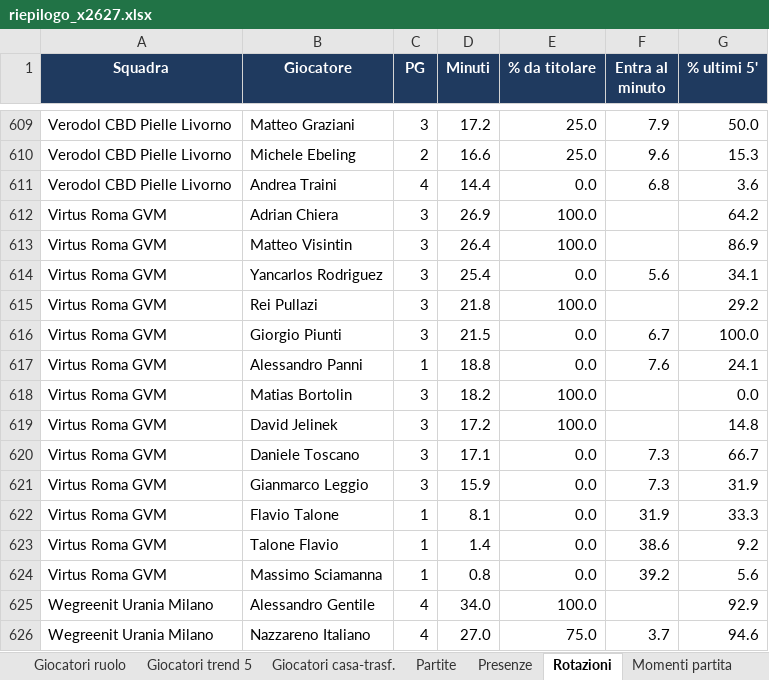
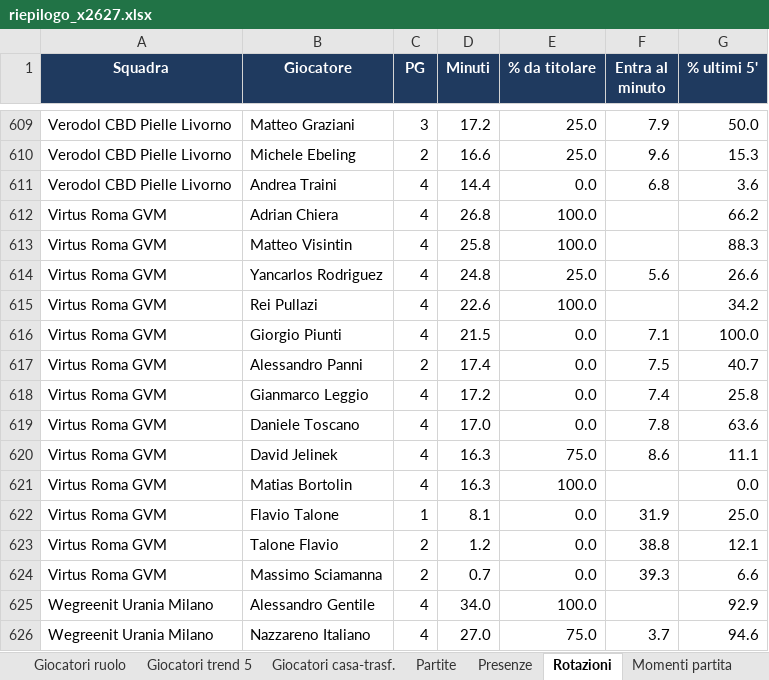
Before and after one commit to pierfrancescooliva12-png/basketball-stats, an Excel workbook: reports/riepilogo_x2627.xlsx, sheet Rotazioni, drawn as a sheet; only a part is shown, gaps mark what is left out; values as stored, in another font and other column widths than the file's, no borders; removed rows and columns are numbered as before the commit, all else as after; the diff covers the shown part only; the diff names each change by its address in the sheet, - before the commit and + after, or states it on an @@ line.

```diff
--- a/reports/riepilogo_x2627.xlsx (sheet Rotazioni)
+++ b/reports/riepilogo_x2627.xlsx (sheet Rotazioni)
-C612:C616 (PG): 3
+C612:C616 (PG): 4
-D612 (Minuti): 26.9
+D612 (Minuti): 26.8
-G612 (% ultimi 5'): 64.2
+G612 (% ultimi 5'): 66.2
-D613 (Minuti): 26.4
+D613 (Minuti): 25.8
-G613 (% ultimi 5'): 86.9
+G613 (% ultimi 5'): 88.3
-D614 (Minuti): 25.4
+D614 (Minuti): 24.8
-E614 (% da titolare): 0.0
+E614 (% da titolare): 25.0
-G614 (% ultimi 5'): 34.1
+G614 (% ultimi 5'): 26.6
-D615 (Minuti): 21.8
+D615 (Minuti): 22.6
-G615 (% ultimi 5'): 29.2
+G615 (% ultimi 5'): 34.2
-F616 (Entra al minuto): 6.7
+F616 (Entra al minuto): 7.1
-C617 (PG): 1
+C617 (PG): 2
-D617 (Minuti): 18.8
+D617 (Minuti): 17.4
-F617 (Entra al minuto): 7.6
+F617 (Entra al minuto): 7.5
-G617 (% ultimi 5'): 24.1
+G617 (% ultimi 5'): 40.7
+row 618: Virtus Roma GVM | Gianmarco Leggio | 4 | 17.2 | 0.0 | 7.4 | 25.8
+row 619: Virtus Roma GVM | Daniele Toscano | 4 | 17.0 | 0.0 | 7.8 | 63.6
+row 620: Virtus Roma GVM | David Jelinek | 4 | 16.3 | 75.0 | 8.6 | 11.1
-C621 (PG): 3
+C621 (PG): 4
-D621 (Minuti): 18.2
+D621 (Minuti): 16.3
-row 619: Virtus Roma GVM | David Jelinek | 3 | 17.2 | 100.0 |  | 14.8
-row 620: Virtus Roma GVM | Daniele Toscano | 3 | 17.1 | 0.0 | 7.3 | 66.7
-row 621: Virtus Roma GVM | Gianmarco Leggio | 3 | 15.9 | 0.0 | 7.3 | 31.9
-G622 (% ultimi 5'): 33.3
+G622 (% ultimi 5'): 25.0
-C623:C624 (PG): 1
+C623:C624 (PG): 2
-D623 (Minuti): 1.4
+D623 (Minuti): 1.2
-F623 (Entra al minuto): 38.6
+F623 (Entra al minuto): 38.8
-G623 (% ultimi 5'): 9.2
+G623 (% ultimi 5'): 12.1
-D624 (Minuti): 0.8
+D624 (Minuti): 0.7
-F624 (Entra al minuto): 39.2
+F624 (Entra al minuto): 39.3
-G624 (% ultimi 5'): 5.6
+G624 (% ultimi 5'): 6.6
```
Also changed, not shown: 2 added rows, 2 removed rows and 34 edited cells elsewhere in this sheet, sheet Giocatori medie, sheet Giocatori totali, sheet Giocatori ruolo, sheet Giocatori per 40, sheet Giocatori trend 5, sheet Giocatori avanzate, 10 more sheets, 3 other files.
